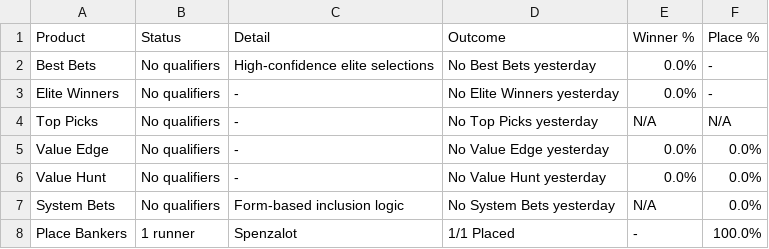
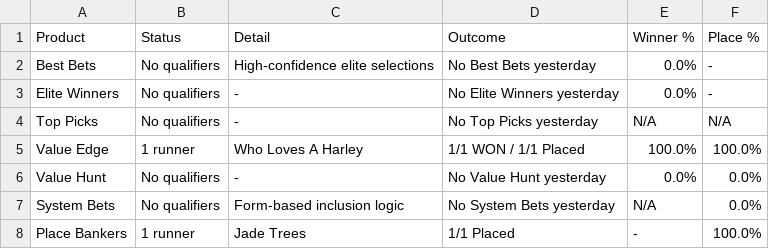
Before and after one commit to puntingiq/puntingiq-site, a CSV file: reports/latest/web_product_status.csv, drawn as a sheet.

```diff
--- a/reports/latest/web_product_status.csv
+++ b/reports/latest/web_product_status.csv
@@ -4,5 +4,5 @@ Elite Winners,No qualifiers,-,No Elite Winners yesterday,0.0%,-
 Top Picks,No qualifiers,-,No Top Picks yesterday,N/A,N/A
-Value Edge,No qualifiers,-,No Value Edge yesterday,0.0%,0.0%
+Value Edge,1 runner,Who Loves A Harley,1/1 WON / 1/1 Placed,100.0%,100.0%
 Value Hunt,No qualifiers,-,No Value Hunt yesterday,0.0%,0.0%
 System Bets,No qualifiers,Form-based inclusion logic,No System Bets yesterday,N/A,0.0%
-Place Bankers,1 runner,Spenzalot,1/1 Placed,-,100.0%
+Place Bankers,1 runner,Jade Trees,1/1 Placed,-,100.0%
```
Also changed, not shown: reports/latest/place_bankers_live_results.csv, reports/latest/value_edge_live_results.csv, 21 other files.
